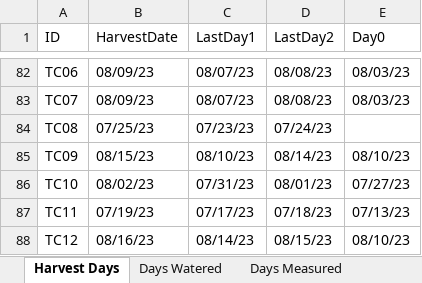
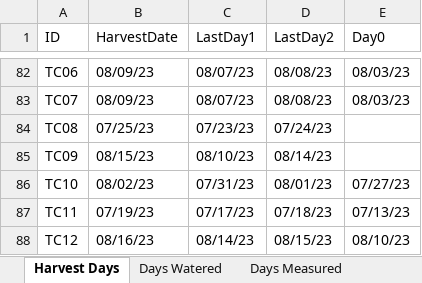
Before and after one commit to dagalarza4/Bogar-Lab, an Excel workbook: Lysimetry+Info.xlsx, sheet Harvest Days, drawn as a sheet; only a part is shown, gaps mark what is left out; values as stored, in another font and other column widths than the file's, no cell formats; table styles not drawn; the diff covers the shown part only; the diff names each change by its address in the sheet, - before the commit and + after, or states it on an @@ line.

```diff
--- a/Lysimetry+Info.xlsx (sheet Harvest Days)
+++ b/Lysimetry+Info.xlsx (sheet Harvest Days)
-E85 (Day0): 08/10/23
+E85 (Day0): (empty)
```
Also changed, not shown: 7 edited cells elsewhere in this sheet, cell formats, 17 other files.
